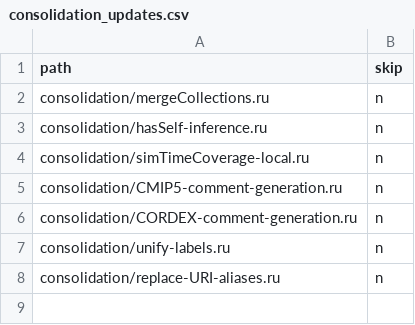
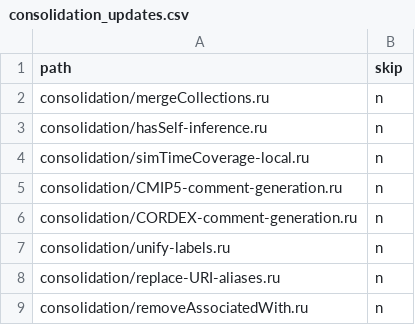
Before and after one commit to hacid-project/climate-services-kg, a CSV file: consolidation_updates.csv, drawn as a sheet; the diff names each change by its address in the sheet, - before the commit and + after, or states it on an @@ line.

Commit message:
Remove top:associatedWith use for performance reasons

```diff
--- a/consolidation_updates.csv
+++ b/consolidation_updates.csv
+row 9: consolidation/removeAssociatedWith.ru | n
```
Also changed, not shown: 1 other file.
